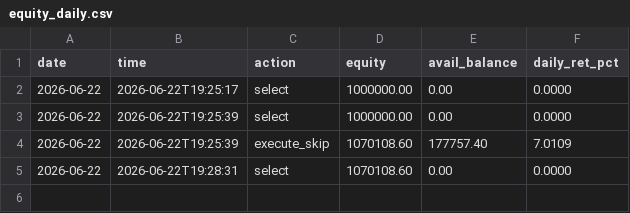
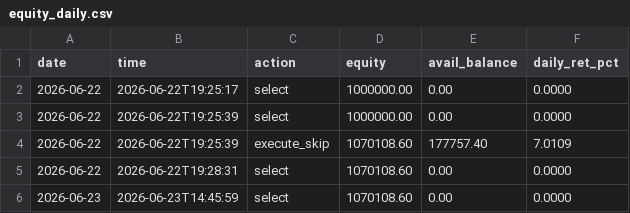
Before and after one commit to eclatnest/mx-limitup-records, a CSV file: records/live/equity_daily.csv, drawn as a sheet; the diff names each change by its address in the sheet, - before the commit and + after, or states it on an @@ line.

```diff
--- a/records/live/equity_daily.csv
+++ b/records/live/equity_daily.csv
+row 6: 2026-06-23 | 2026-06-23T14:45:59 | select | 1070108.60 | 0.00 | 0.0000
```
Also changed, not shown: 2 other files.
